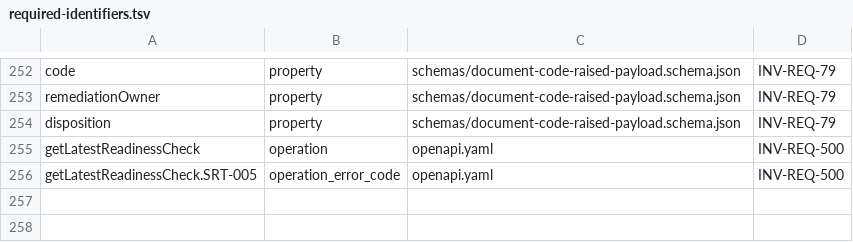
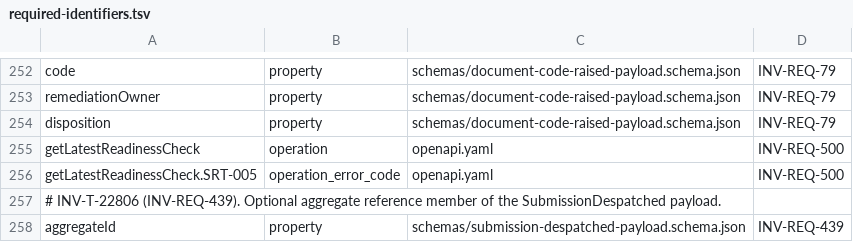
Before and after one commit to dynokore/DynoInvoice, a TSV file: platform-contracts/submission/required-identifiers.tsv, drawn as a sheet; only a part is shown, gaps mark what is left out; the diff names each change by its address in the sheet, - before the commit and + after, or states it on an @@ line.

```diff
--- a/platform-contracts/submission/required-identifiers.tsv
+++ b/platform-contracts/submission/required-identifiers.tsv
+row 257: # INV-T-22806 (INV-REQ-439). Optional aggregate reference member of the SubmissionDespatched payload.
+row 258: aggregateId | property | schemas/submission-despatched-payload.schema.json | INV-REQ-439
```
Also changed, not shown: platform-contracts/submission/data-classification.tsv, 7 other files.
